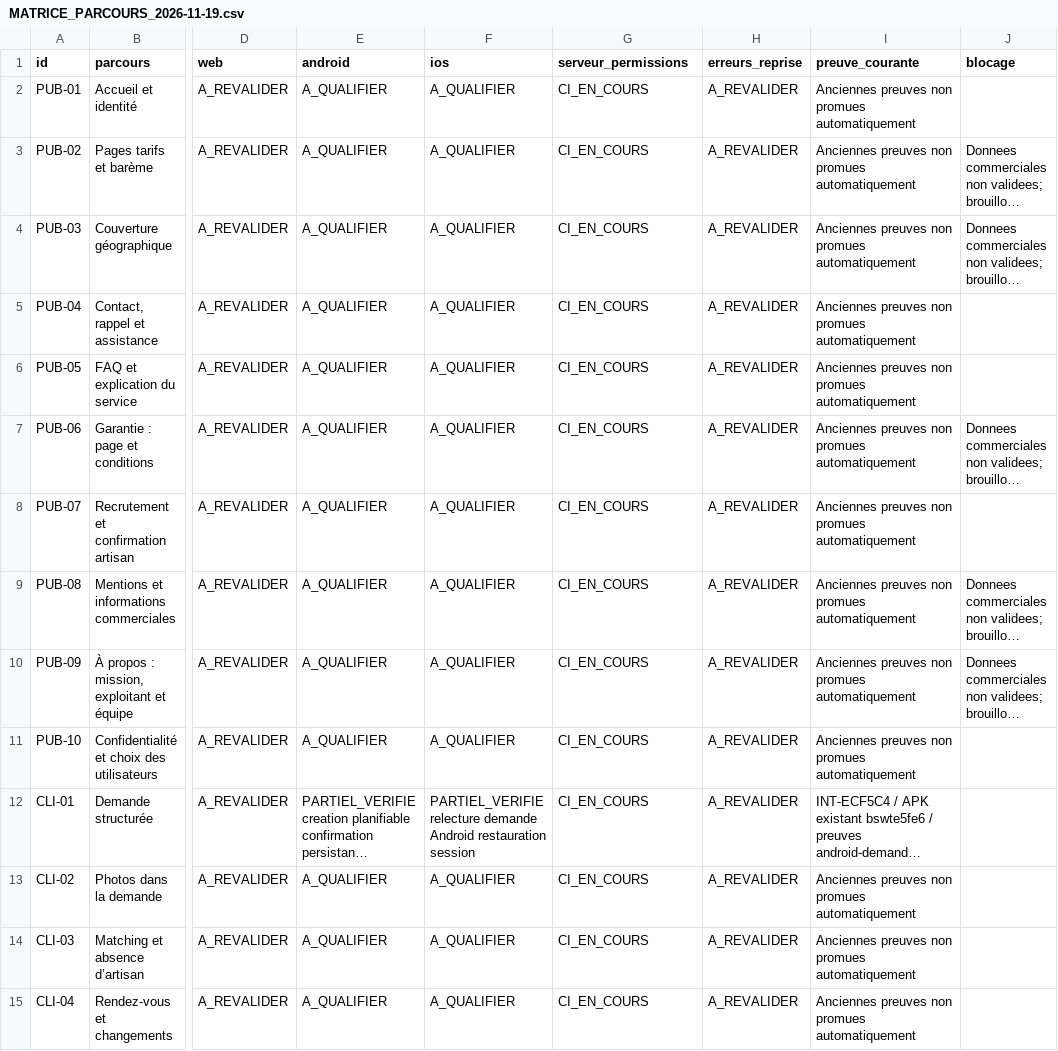
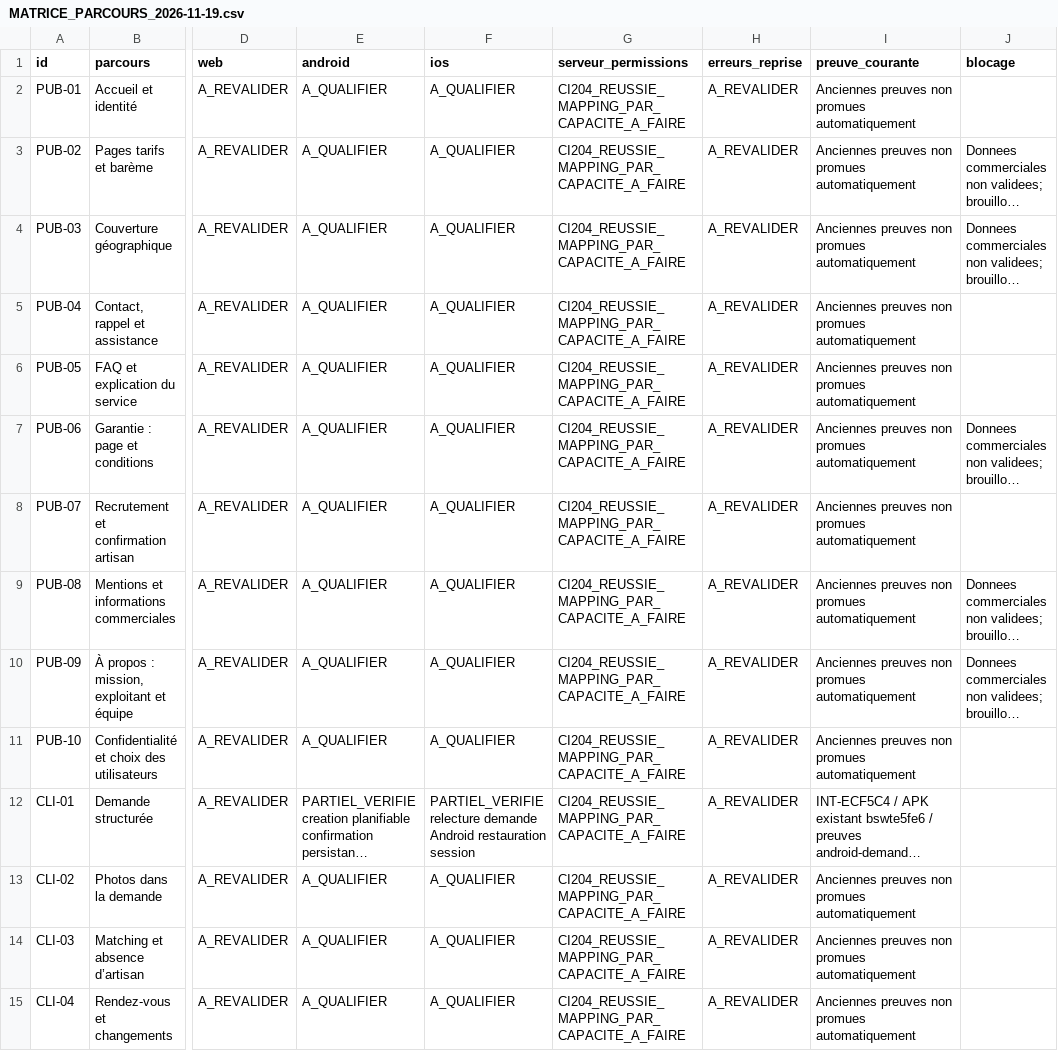
Before and after one commit to claude972/depannage-electricite, a CSV file: docs/qa/MATRICE_PARCOURS_2026-11-19.csv, drawn as a sheet; only a part is shown, gaps mark what is left out; long unchanged cells end in …; the diff covers the shown part only; the diff names each change by its address in the sheet, - before the commit and + after, or states it on an @@ line.

```diff
--- a/docs/qa/MATRICE_PARCOURS_2026-11-19.csv
+++ b/docs/qa/MATRICE_PARCOURS_2026-11-19.csv
-G2:G15 (serveur_permissions): CI_EN_COURS
+G2:G15 (serveur_permissions): CI204_REUSSIE_MAPPING_PAR_CAPACITE_A_FAIRE
```
Also changed, not shown: 66 edited cells elsewhere in this file, 3 other files.
